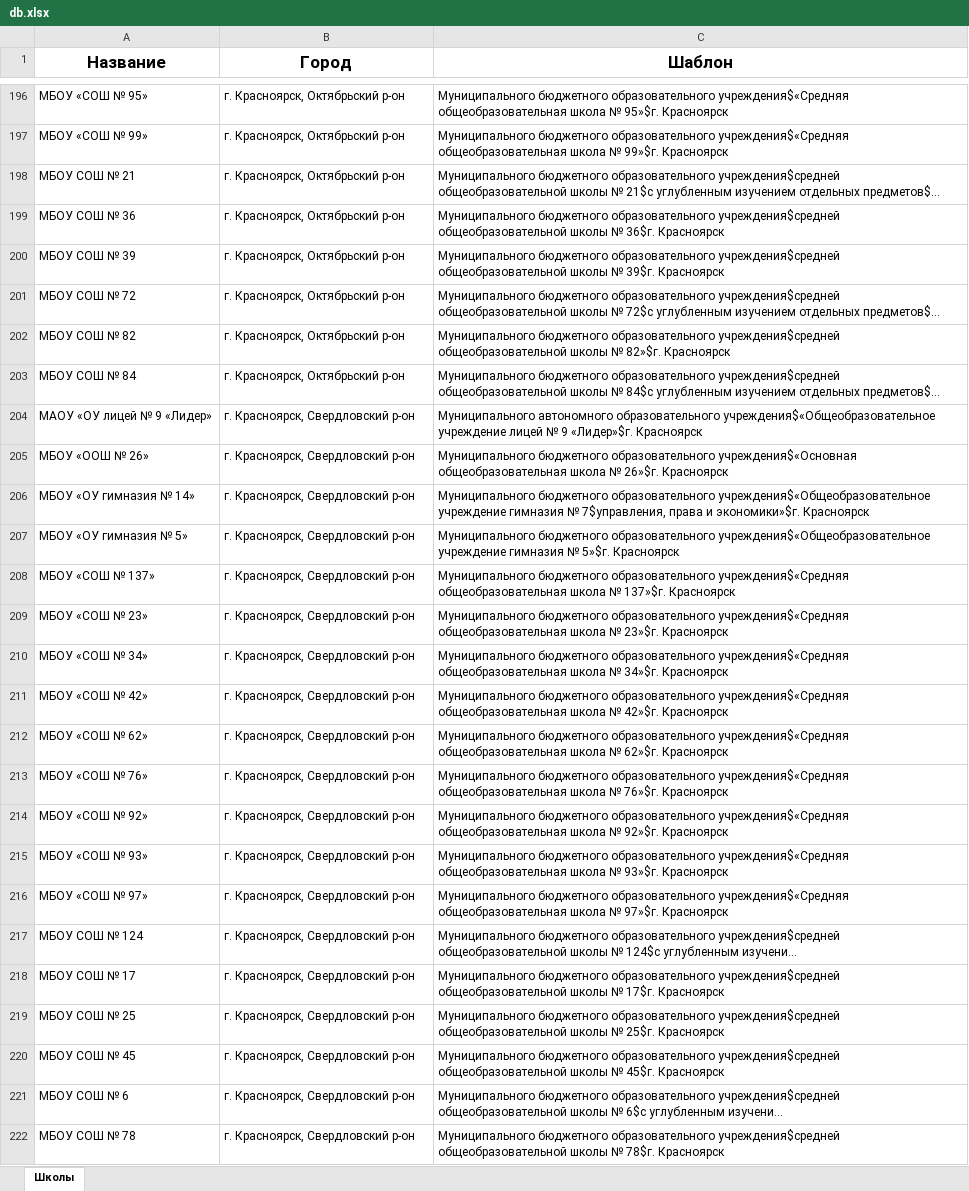
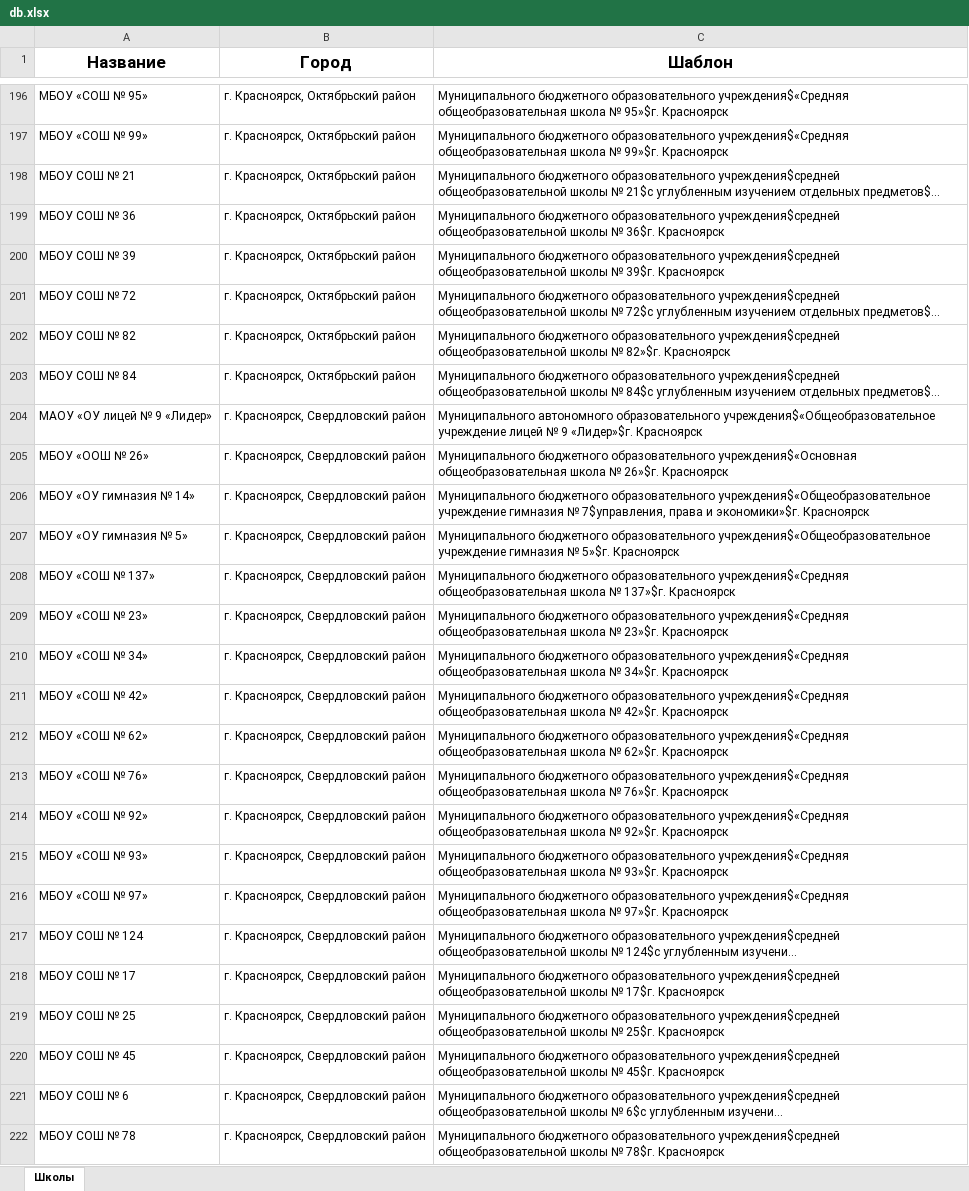
Before and after one commit to fordream/diplomio, an Excel workbook: db.xlsx, sheet Школы, drawn as a sheet; only a part is shown, gaps mark what is left out; long unchanged cells end in …; values as stored, in another font and other column widths than the file's, no borders; the diff covers the shown part only; the diff names each change by its address in the sheet, - before the commit and + after, or states it on an @@ line.

Commit message:
Улучшение определения названия школы.

```diff
--- a/db.xlsx (sheet Школы)
+++ b/db.xlsx (sheet Школы)
-B196:B203 (Город): г. Красноярск, Октябрьский р-он
+B196:B203 (Город): г. Красноярск, Октябрьский район
-B204:B222 (Город): г. Красноярск, Свердловский р-он
+B204:B222 (Город): г. Красноярск, Свердловский район
```
Also changed, not shown: 199 edited cells elsewhere in this sheet, 3 other files.
